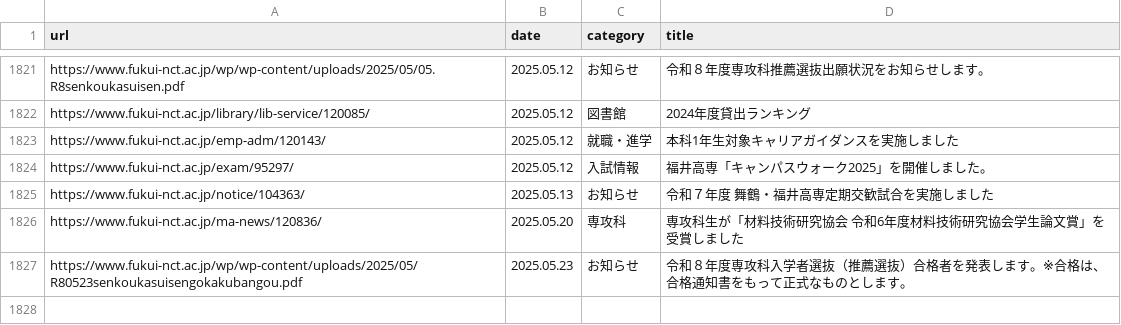
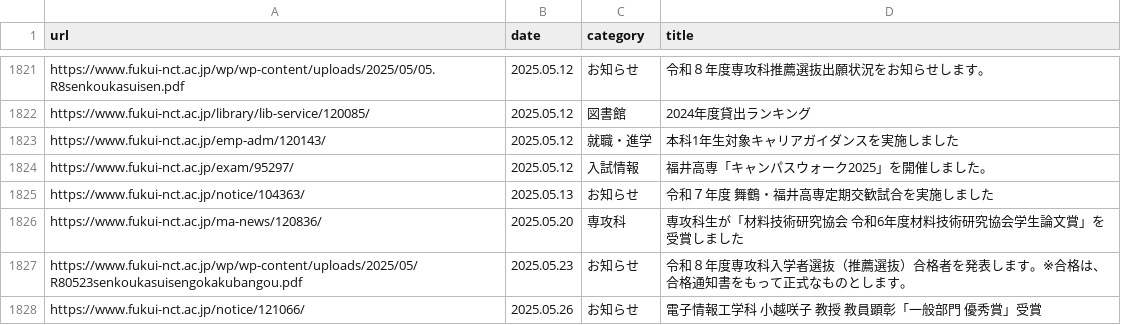
Before and after one commit to code4fukui/fnct-news, a CSV file: fnct-news.csv, drawn as a sheet; only a part is shown, gaps mark what is left out.

Commit message:
update data

```diff
--- a/fnct-news.csv
+++ b/fnct-news.csv
@@ -1827 +1827,2 @@ https://www.fukui-nct.ac.jp/ma-news/120836/,2025.05.20,専攻科,専攻科生が
 https://www.fukui-nct.ac.jp/wp/wp-content/uploads/2025/05/R80523senkoukasuisengokakubangou.pdf,2025.05.23,お知らせ,令和８年度専攻科入学者選抜（推薦選抜）合格者を発表します。※合格は、合格通知書をもって正式なものとします。
+https://www.fukui-nct.ac.jp/notice/121066/,2025.05.26,お知らせ,電子情報工学科　小越咲子　教授　教員顕彰「一般部門 優秀賞」受賞
```
